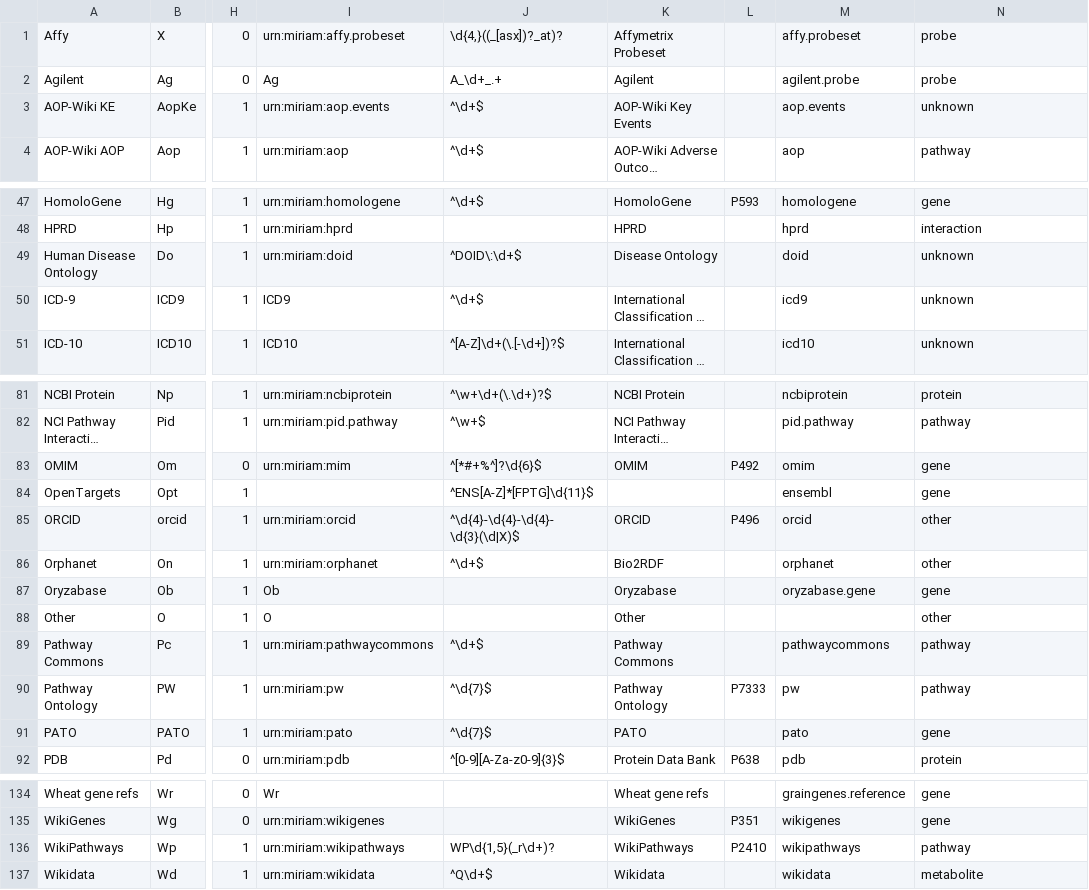
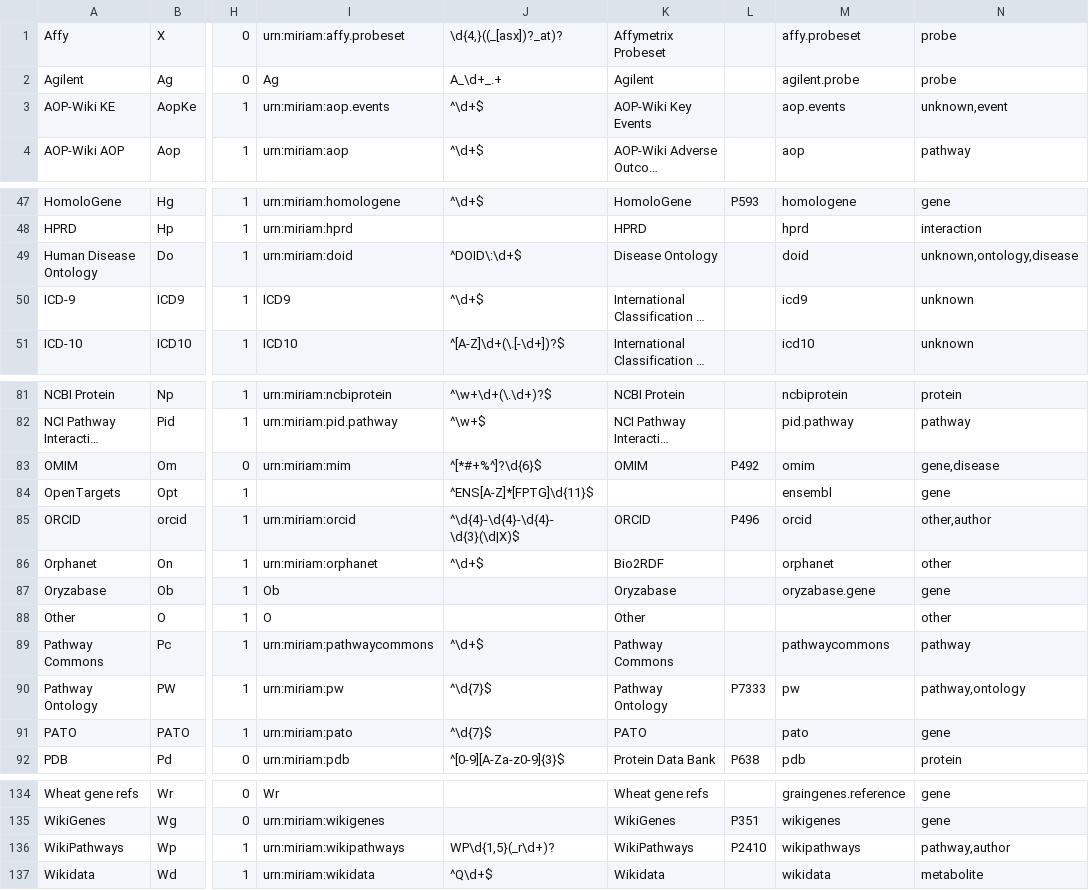
Before and after one commit to bridgedb/datasources, a TSV file: datasources.tsv, drawn as a sheet; only a part is shown, gaps mark what is left out; long unchanged cells end in …; the diff names each change by its address in the sheet, - before the commit and + after, or states it on an @@ line.

Commit message:
Adding categories for some datasources

```diff
--- a/datasources.tsv
+++ b/datasources.tsv
-N3: unknown
+N3: unknown,event
-N49: unknown
+N49: unknown,ontology,disease
-N83: gene
+N83: gene,disease
-N85: other
+N85: other,author
-N90: pathway
+N90: pathway,ontology
-N136: pathway
+N136: pathway,author
```
